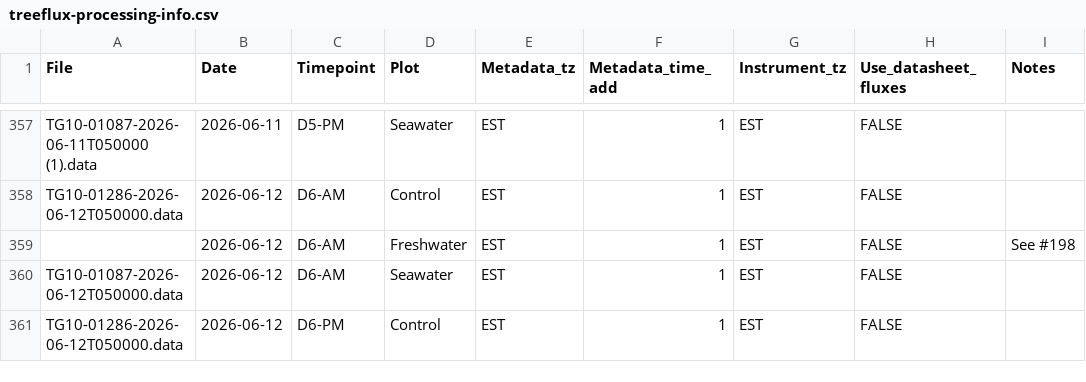
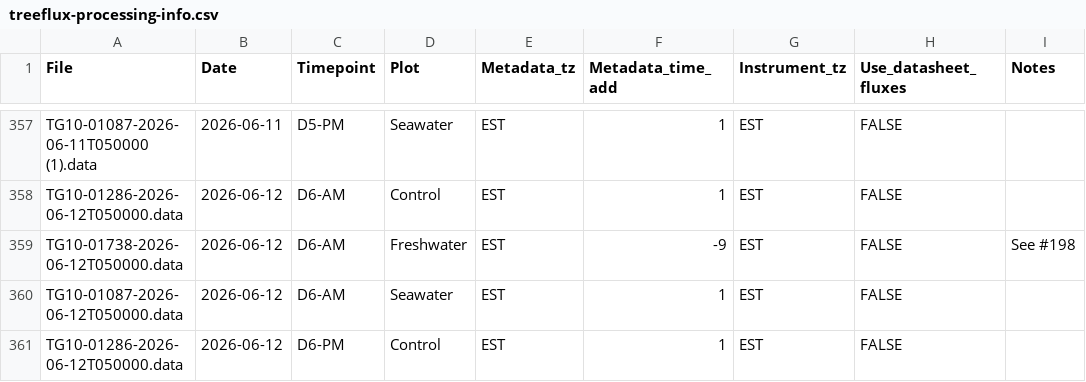
Before and after one commit to COMPASS-DOE/TEMPEST, a CSV file: Data/tree_flux_licor/treeflux-processing-info.csv, drawn as a sheet; only a part is shown, gaps mark what is left out.

```diff
--- a/Data/tree_flux_licor/treeflux-processing-info.csv
+++ b/Data/tree_flux_licor/treeflux-processing-info.csv
@@ -358,3 +358,3 @@ TG10-01087-2026-06-11T050000 (1).data,2026-06-11,D5-PM,Seawater,EST,1,EST,FALSE,
 TG10-01286-2026-06-12T050000.data,2026-06-12,D6-AM,Control,EST,1,EST,FALSE,
-,2026-06-12,D6-AM,Freshwater,EST,1,EST,FALSE,See #198
+TG10-01738-2026-06-12T050000.data,2026-06-12,D6-AM,Freshwater,EST,-9,EST,FALSE,See #198
 TG10-01087-2026-06-12T050000.data,2026-06-12,D6-AM,Seawater,EST,1,EST,FALSE,
```
Also changed, not shown: Data/tree_flux_licor/metadata_excel_files/tree_flux_metadata26.csv.
